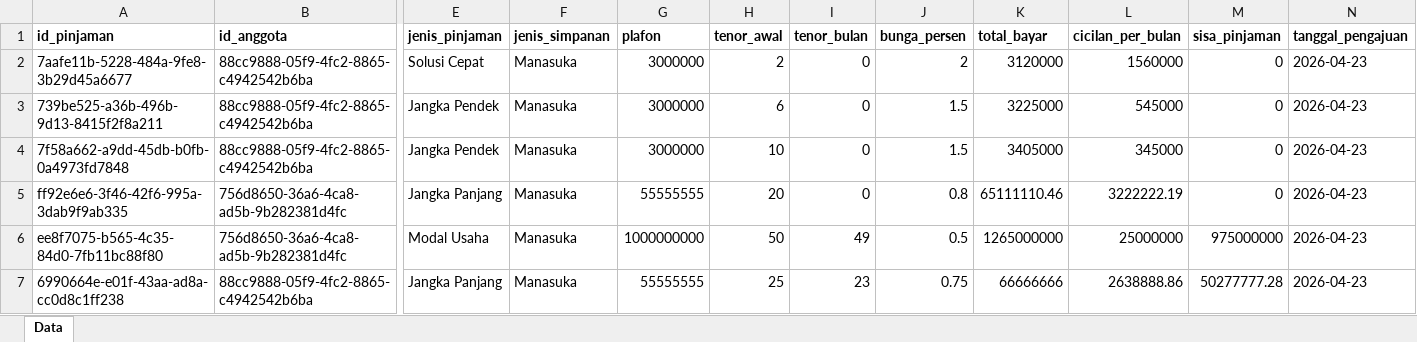
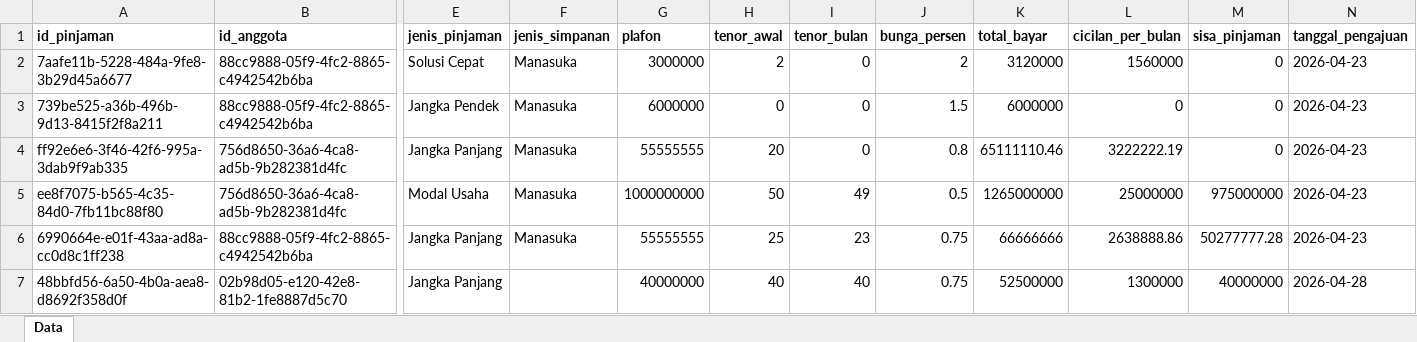
Before and after one commit to RAFLYBOSENG/Koperasi-PKL-, an Excel workbook: data/pinjaman.xlsx, sheet Data, drawn as a sheet; only a part is shown, gaps mark what is left out; values as stored, in another font and other column widths than the file's, no borders; removed rows and columns are numbered as before the commit, all else as after; rows hold the shown columns only; the diff names each change by its address in the sheet, - before the commit and + after, or states it on an @@ line.

```diff
--- a/data/pinjaman.xlsx (sheet Data)
+++ b/data/pinjaman.xlsx (sheet Data)
-G3 (plafon): 3000000
+G3 (plafon): 6000000
-H3 (tenor_awal): 6
+H3 (tenor_awal): 0
-K3 (total_bayar): 3225000
+K3 (total_bayar): 6000000
-L3 (cicilan_per_bulan): 545000
+L3 (cicilan_per_bulan): 0
-row 4: 7f58a662-a9dd-45db-b0fb-0a4973fd7848 | 88cc9888-05f9-4fc2-8865-c4942542b6ba | Jangka Pendek | Manasuka | 3000000 | 10 | 0 | 1.5 | 3405000 | 345000 | 0 | 2026-04-23
+row 7: 48bbfd56-6a50-4b0a-aea8-d8692f358d0f | 02b98d05-e120-42e8-81b2-1fe8887d5c70 | Jangka Panjang |  | 40000000 | 40 | 40 | 0.75 | 52500000 | 1300000 | 40000000 | 2026-04-28
```
Also changed, not shown: data/anggota.xlsx, data/import_log.xlsx, 23 other files.
